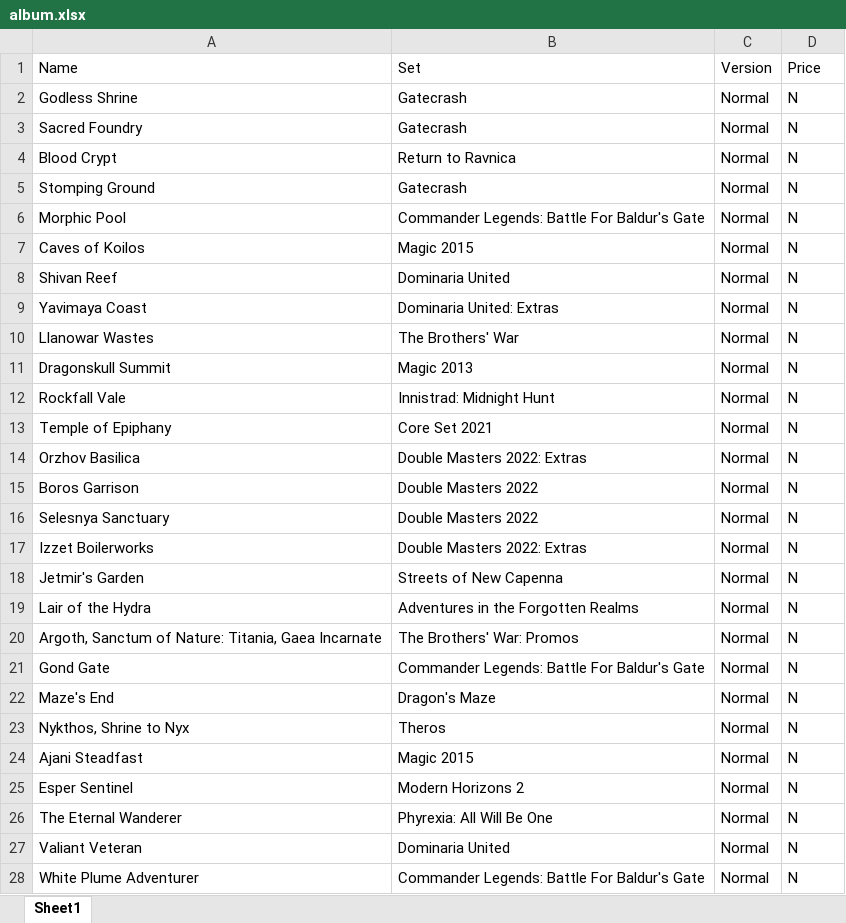
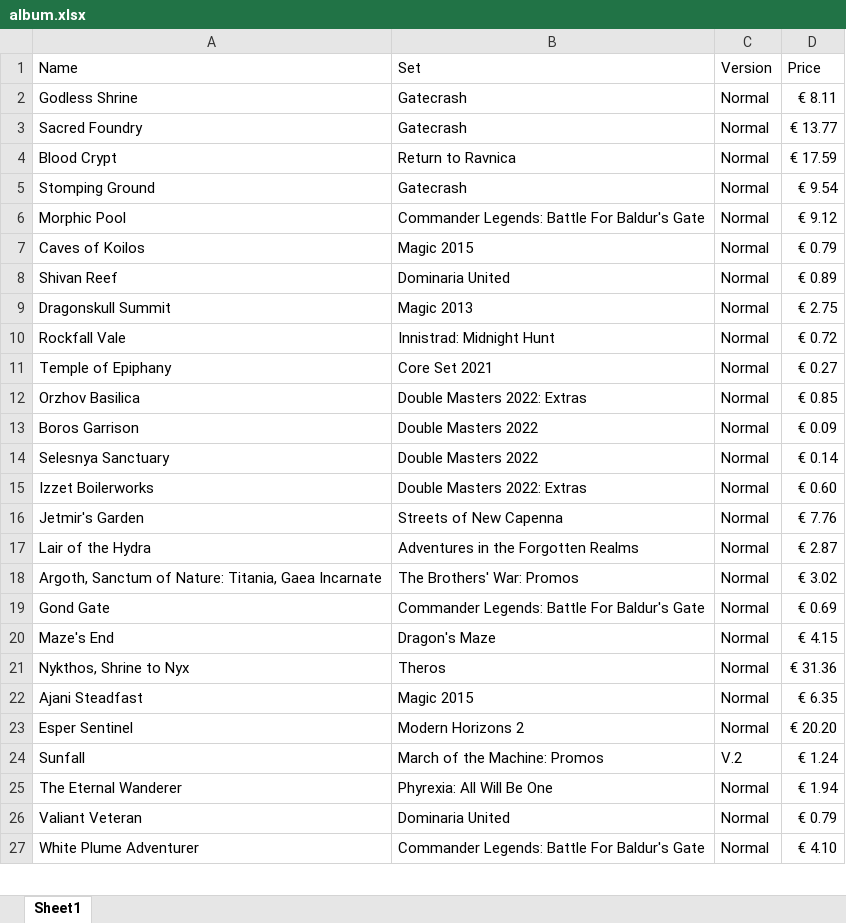
Before and after one commit to Vimor123/mtg-card-price-updater, an Excel workbook: album.xlsx, sheet Sheet1, drawn as a sheet; only a part is shown; values as stored, in another font and other column widths than the file's, no borders; removed rows and columns are numbered as before the commit, all else as after; the diff covers the shown part only; the diff names each change by its address in the sheet, - before the commit and + after, or states it on an @@ line.

```diff
--- a/album.xlsx (sheet Sheet1)
+++ b/album.xlsx (sheet Sheet1)
-D2 (Price): N
+D2 (Price): € 8.11
-D3 (Price): N
+D3 (Price): € 13.77
-D4 (Price): N
+D4 (Price): € 17.59
-D5 (Price): N
+D5 (Price): € 9.54
-D6 (Price): N
+D6 (Price): € 9.12
-D7 (Price): N
+D7 (Price): € 0.79
-D8 (Price): N
+D8 (Price): € 0.89
-row 9: Yavimaya Coast | Dominaria United: Extras | Normal | N
-row 10: Llanowar Wastes | The Brothers' War | Normal | N
-D9 (Price): N
+D9 (Price): € 2.75
-D10 (Price): N
+D10 (Price): € 0.72
-D11 (Price): N
+D11 (Price): € 0.27
-D12 (Price): N
+D12 (Price): € 0.85
-D13 (Price): N
+D13 (Price): € 0.09
-D14 (Price): N
+D14 (Price): € 0.14
-D15 (Price): N
+D15 (Price): € 0.60
-D16 (Price): N
+D16 (Price): € 7.76
-D17 (Price): N
+D17 (Price): € 2.87
-D18 (Price): N
+D18 (Price): € 3.02
-D19 (Price): N
+D19 (Price): € 0.69
-D20 (Price): N
+D20 (Price): € 4.15
-D21 (Price): N
+D21 (Price): € 31.36
-D22 (Price): N
+D22 (Price): € 6.35
-D23 (Price): N
+D23 (Price): € 20.20
+row 24: Sunfall | March of the Machine: Promos | V.2 | € 1.24
-D25 (Price): N
+D25 (Price): € 1.94
-D26 (Price): N
+D26 (Price): € 0.79
-D27 (Price): N
+D27 (Price): € 4.10
```
Also changed, not shown: 8 added rows, 3 removed rows and 64 edited cells elsewhere in this sheet.
